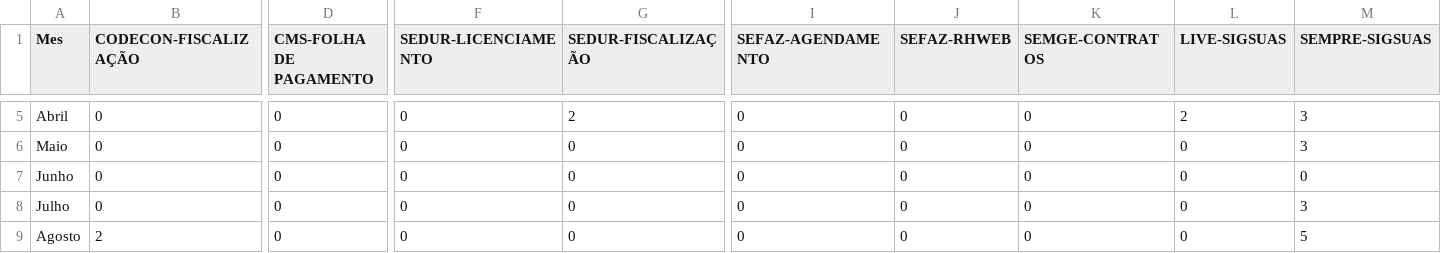
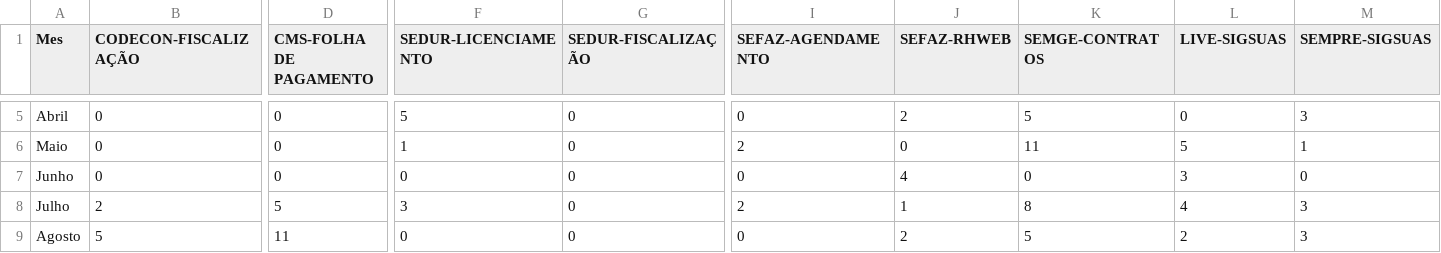
Before and after one commit to qualidadesudoeste/Retrospectiva-QA, a CSV file: client/public/ciclos_por_projeto_mes.csv, drawn as a sheet; only a part is shown, gaps mark what is left out; the diff covers the shown part only; the diff names each change by its address in the sheet, - before the commit and + after, or states it on an @@ line.

```diff
--- a/client/public/ciclos_por_projeto_mes.csv
+++ b/client/public/ciclos_por_projeto_mes.csv
-F5 (SEDUR-LICENCIAMENTO): 0
+F5 (SEDUR-LICENCIAMENTO): 5
-G5 (SEDUR-FISCALIZAÇÃO): 2
+G5 (SEDUR-FISCALIZAÇÃO): 0
-J5 (SEFAZ-RHWEB): 0
+J5 (SEFAZ-RHWEB): 2
-K5 (SEMGE-CONTRATOS): 0
+K5 (SEMGE-CONTRATOS): 5
-L5 (LIVE-SIGSUAS): 2
+L5 (LIVE-SIGSUAS): 0
-F6 (SEDUR-LICENCIAMENTO): 0
+F6 (SEDUR-LICENCIAMENTO): 1
-I6 (SEFAZ-AGENDAMENTO): 0
+I6 (SEFAZ-AGENDAMENTO): 2
-K6 (SEMGE-CONTRATOS): 0
+K6 (SEMGE-CONTRATOS): 11
-L6 (LIVE-SIGSUAS): 0
+L6 (LIVE-SIGSUAS): 5
-M6 (SEMPRE-SIGSUAS): 3
+M6 (SEMPRE-SIGSUAS): 1
-J7 (SEFAZ-RHWEB): 0
+J7 (SEFAZ-RHWEB): 4
-L7 (LIVE-SIGSUAS): 0
+L7 (LIVE-SIGSUAS): 3
-B8 (CODECON-FISCALIZAÇÃO): 0
+B8 (CODECON-FISCALIZAÇÃO): 2
-D8 (CMS-FOLHA DE PAGAMENTO): 0
+D8 (CMS-FOLHA DE PAGAMENTO): 5
-F8 (SEDUR-LICENCIAMENTO): 0
+F8 (SEDUR-LICENCIAMENTO): 3
-I8 (SEFAZ-AGENDAMENTO): 0
+I8 (SEFAZ-AGENDAMENTO): 2
-J8 (SEFAZ-RHWEB): 0
+J8 (SEFAZ-RHWEB): 1
-K8 (SEMGE-CONTRATOS): 0
+K8 (SEMGE-CONTRATOS): 8
-L8 (LIVE-SIGSUAS): 0
+L8 (LIVE-SIGSUAS): 4
-B9 (CODECON-FISCALIZAÇÃO): 2
+B9 (CODECON-FISCALIZAÇÃO): 5
-D9 (CMS-FOLHA DE PAGAMENTO): 0
+D9 (CMS-FOLHA DE PAGAMENTO): 11
-J9 (SEFAZ-RHWEB): 0
+J9 (SEFAZ-RHWEB): 2
-K9 (SEMGE-CONTRATOS): 0
+K9 (SEMGE-CONTRATOS): 5
-L9 (LIVE-SIGSUAS): 0
+L9 (LIVE-SIGSUAS): 2
-M9 (SEMPRE-SIGSUAS): 5
+M9 (SEMPRE-SIGSUAS): 3
```
Also changed, not shown: 53 edited cells elsewhere in this file.
